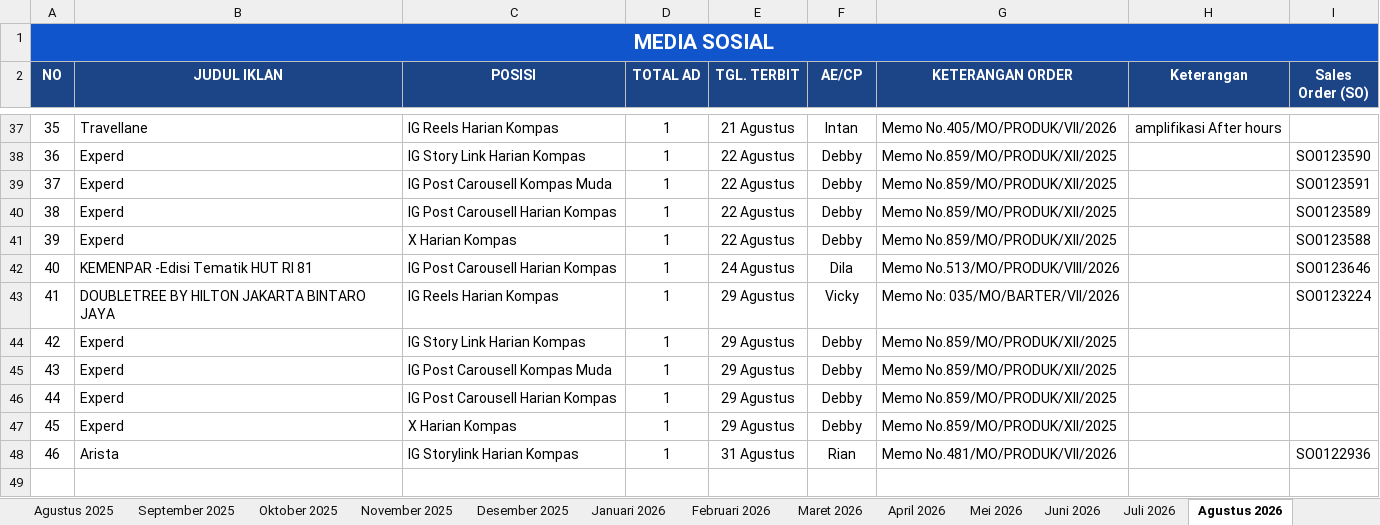
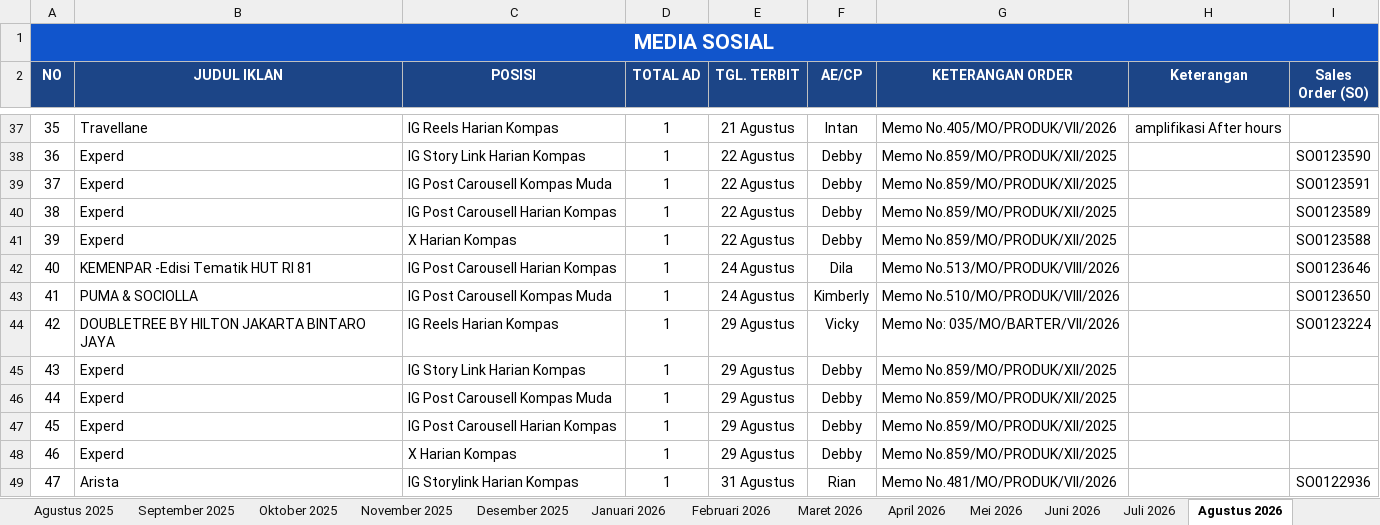
Before and after one commit to tejun219/iklanmedsos.kompas, an Excel workbook: Iklan Media Sosial Harian Kompas.xlsx, sheet Agustus 2026, drawn as a sheet; only a part is shown, gaps mark what is left out; values as stored, in another font and other column widths than the file's, no borders; charts and pictures not drawn; addresses are those after the commit; the diff names each change by its address in the sheet, - before the commit and + after, or states it on an @@ line.

Commit message:
Auto-update outline data: 2026-08-24 16:47:34

```diff
--- a/Iklan Media Sosial Harian Kompas.xlsx (sheet Agustus 2026)
+++ b/Iklan Media Sosial Harian Kompas.xlsx (sheet Agustus 2026)
+row 43: 41 | PUMA & SOCIOLLA | IG Post Carousell Kompas Muda | 1 | 24 Agustus | Kimberly | Memo No.510/MO/PRODUK/VIII/2026 |  | SO0123650
@@ column A (NO) renumbered from row 44 down @@
```
Also changed, not shown: 1 other file.
